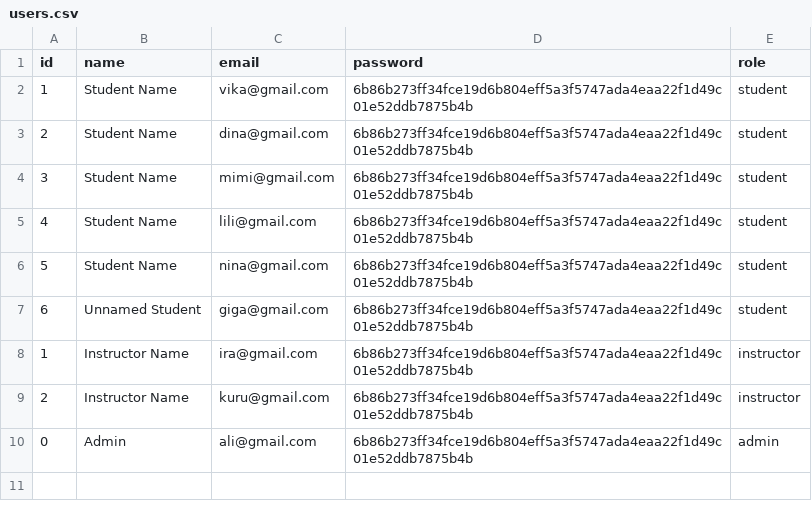
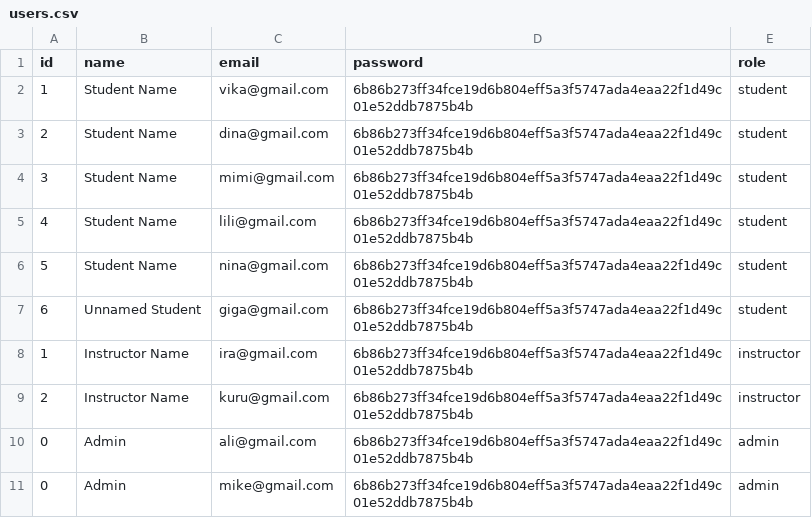
Before and after one commit to Ghostlygleam/Student-Management-System, a CSV file: users.csv, drawn as a sheet; the diff names each change by its address in the sheet, - before the commit and + after, or states it on an @@ line.

```diff
--- a/users.csv
+++ b/users.csv
+row 11: 0 | Admin | mike@gmail.com | 6b86b273ff34fce19d6b804eff5a3f5747ada4eaa22f1d49c01e52ddb7875b4b | admin
```
Also changed, not shown: 5 other files.
